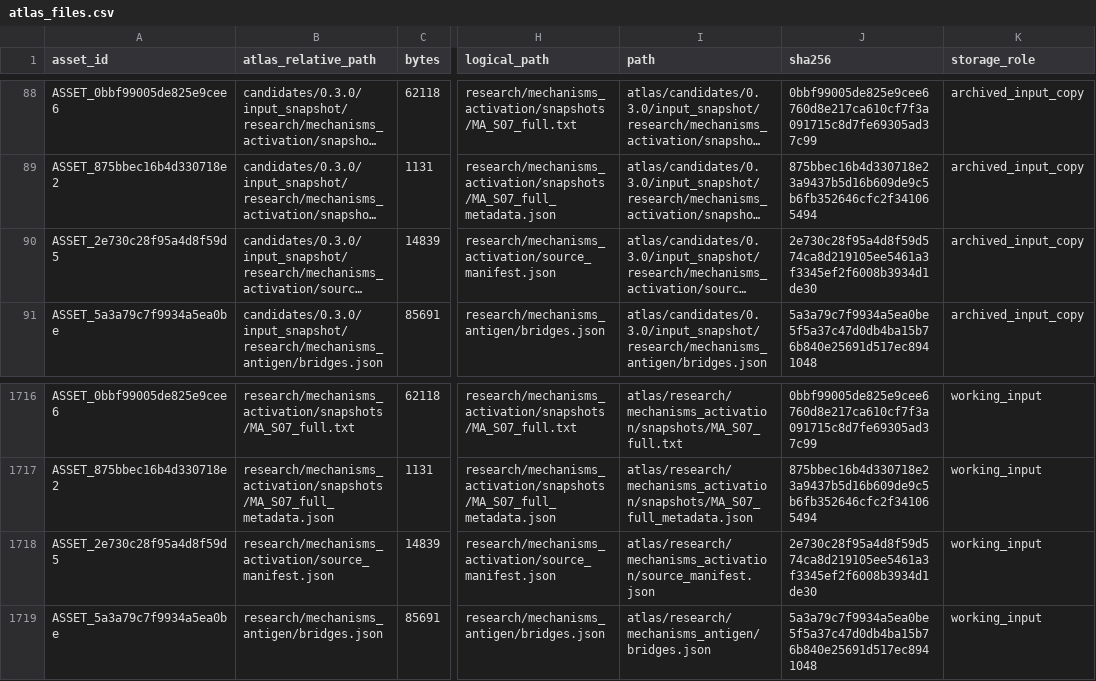
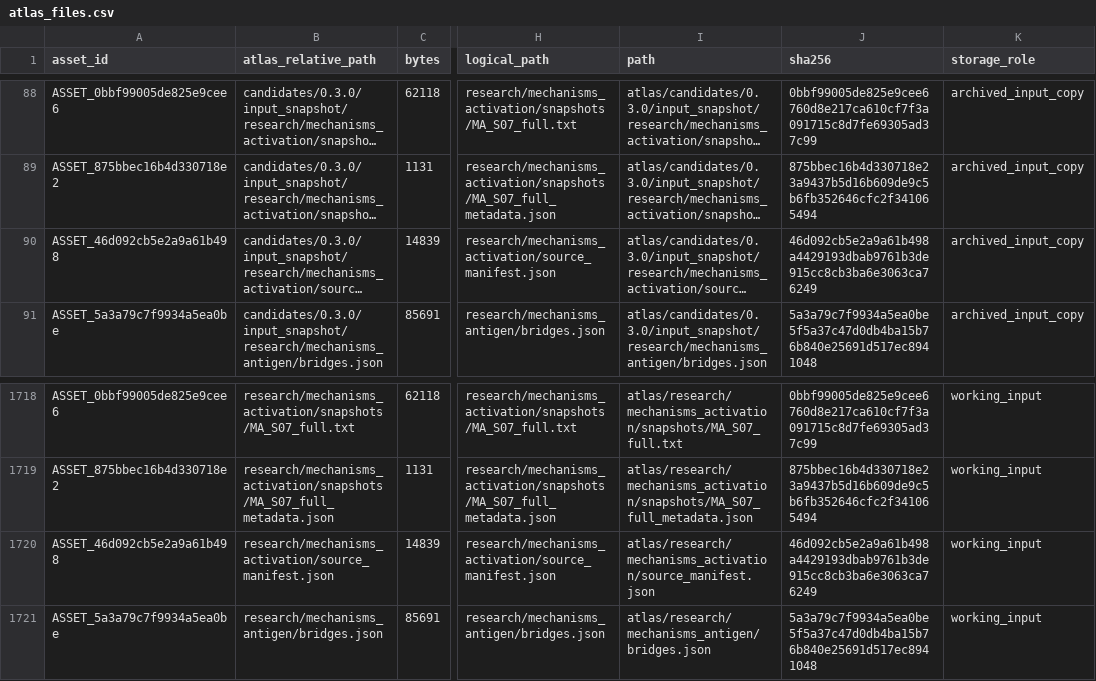
Before and after one commit to nickbrazeau/ikhis, a CSV file: data_dictionary/catalog/atlas_files.csv, drawn as a sheet; only a part is shown, gaps mark what is left out; long unchanged cells end in …; addresses are those after the commit; the diff covers the shown part only; the diff names each change by its address in the sheet, - before the commit and + after, or states it on an @@ line.

```diff
--- a/data_dictionary/catalog/atlas_files.csv
+++ b/data_dictionary/catalog/atlas_files.csv
-A90 (asset_id): ASSET_2e730c28f95a4d8f59d5
+A90 (asset_id): ASSET_46d092cb5e2a9a61b498
-J90 (sha256): 2e730c28f95a4d8f59d574ca8d219105ee5461a3f3345ef2f6008b3934d1de30
+J90 (sha256): 46d092cb5e2a9a61b498a4429193dbab9761b3de915cc8cb3ba6e3063ca76249
-A1720 (asset_id): ASSET_2e730c28f95a4d8f59d5
+A1720 (asset_id): ASSET_46d092cb5e2a9a61b498
-J1720 (sha256): 2e730c28f95a4d8f59d574ca8d219105ee5461a3f3345ef2f6008b3934d1de30
+J1720 (sha256): 46d092cb5e2a9a61b498a4429193dbab9761b3de915cc8cb3ba6e3063ca76249
```
Also changed, not shown: 2 added rows and 39 edited cells elsewhere in this file, atlas/candidates/0.3.0/candidate_assertions.csv, atlas/candidates/0.3.0/candidate_bridges.csv, 35 other files.
